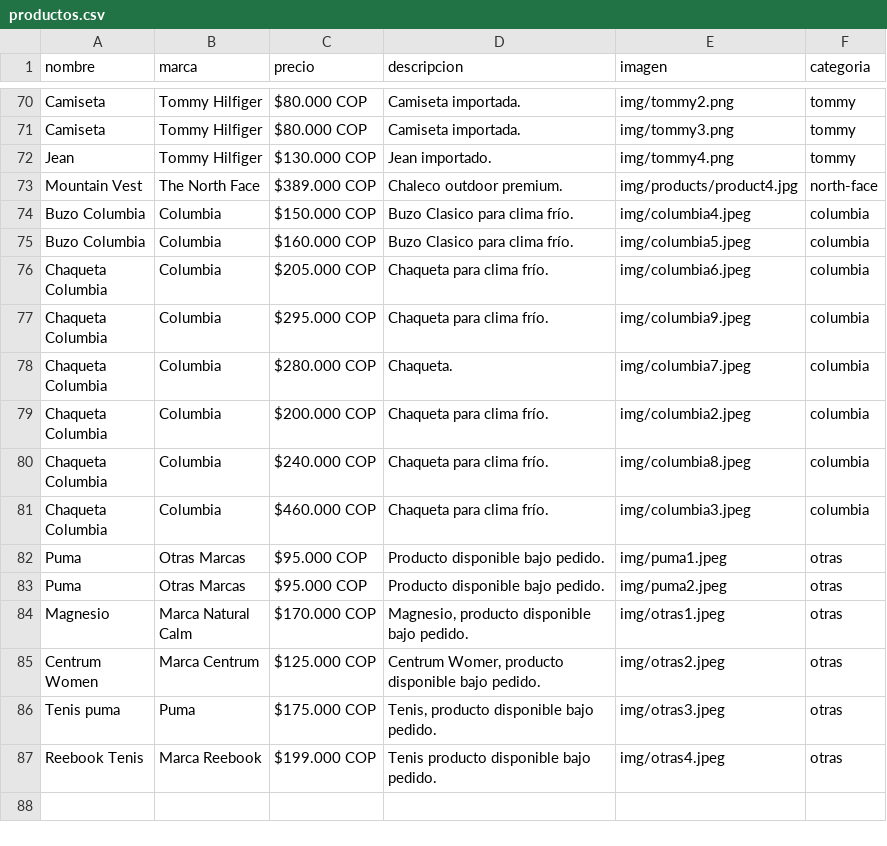
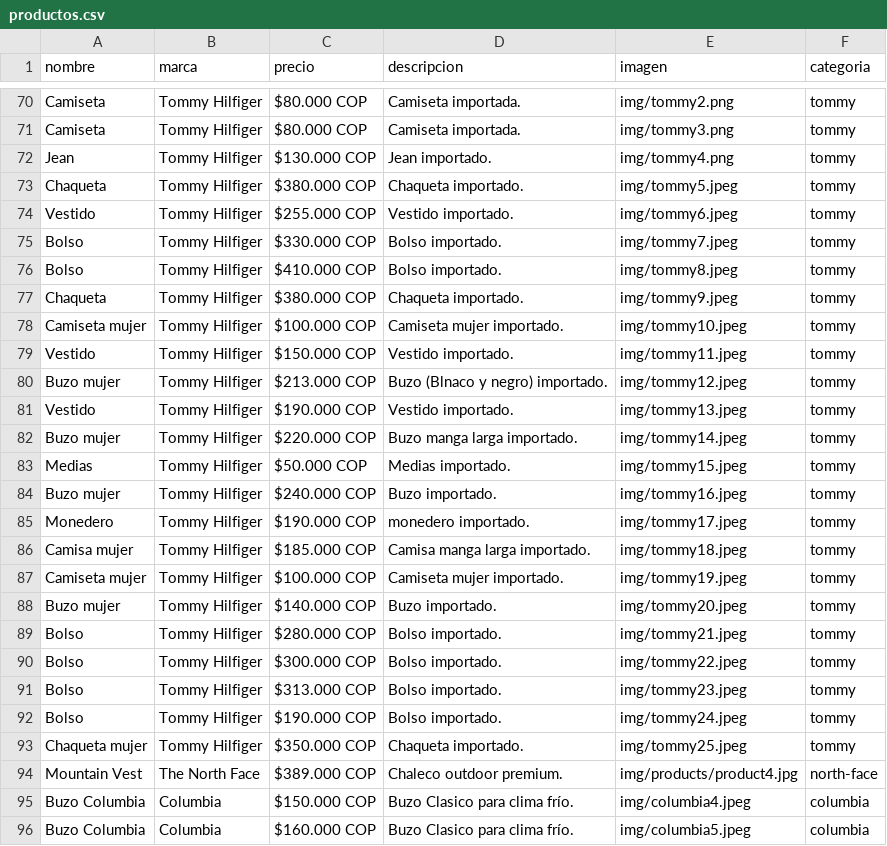
Before and after one commit to saravrt5-del/catalogo611, a CSV file: data/productos.csv, drawn as a sheet; only a part is shown, gaps mark what is left out; the shorter side is filled out with more unchanged rows; the diff covers the shown part only.

```diff
--- a/data/productos.csv
+++ b/data/productos.csv
@@ -72,2 +72,23 @@ Camiseta,Tommy Hilfiger,$80.000 COP,Camiseta importada.,img/tommy3.png,tommy
 Jean,Tommy Hilfiger,$130.000 COP,Jean importado.,img/tommy4.png,tommy
+Chaqueta,Tommy Hilfiger,$380.000 COP,Chaqueta importado.,img/tommy5.jpeg,tommy
+Vestido,Tommy Hilfiger,$255.000 COP,Vestido importado.,img/tommy6.jpeg,tommy
+Bolso,Tommy Hilfiger,$330.000 COP,Bolso importado.,img/tommy7.jpeg,tommy
+Bolso,Tommy Hilfiger,$410.000 COP,Bolso importado.,img/tommy8.jpeg,tommy
+Chaqueta,Tommy Hilfiger,$380.000 COP,Chaqueta importado.,img/tommy9.jpeg,tommy
+Camiseta mujer,Tommy Hilfiger,$100.000 COP,Camiseta mujer importado.,img/tommy10.jpeg,tommy
+Vestido ,Tommy Hilfiger,$150.000 COP,Vestido importado.,img/tommy11.jpeg,tommy
+Buzo mujer  ,Tommy Hilfiger,$213.000 COP,Buzo (Blnaco y negro) importado.,img/tommy12.jpeg,tommy
+Vestido ,Tommy Hilfiger,$190.000 COP,Vestido importado.,img/tommy13.jpeg,tommy
+Buzo mujer ,Tommy Hilfiger,$220.000 COP,Buzo manga larga importado.,img/tommy14.jpeg,tommy
+Medias,Tommy Hilfiger,$50.000 COP,Medias importado.,img/tommy15.jpeg,tommy
+Buzo mujer,Tommy Hilfiger,$240.000 COP,Buzo importado.,img/tommy16.jpeg,tommy
+Monedero,Tommy Hilfiger,$190.000 COP,monedero importado.,img/tommy17.jpeg,tommy
+Camisa mujer  ,Tommy Hilfiger,$185.000 COP,Camisa manga larga importado.,img/tommy18.jpeg,tommy
+Camiseta mujer  ,Tommy Hilfiger,$100.000 COP,Camiseta mujer importado.,img/tommy19.jpeg,tommy
+Buzo mujer  ,Tommy Hilfiger,$140.000 COP,Buzo importado.,img/tommy20.jpeg,tommy
+Bolso  ,Tommy Hilfiger,$280.000 COP,Bolso importado.,img/tommy21.jpeg,tommy
+Bolso ,Tommy Hilfiger,$300.000 COP,Bolso importado.,img/tommy22.jpeg,tommy
+Bolso ,Tommy Hilfiger,$313.000 COP,Bolso importado.,img/tommy23.jpeg,tommy
+Bolso ,Tommy Hilfiger,$190.000 COP,Bolso importado.,img/tommy24.jpeg,tommy
+Chaqueta mujer ,Tommy Hilfiger,$350.000 COP,Chaqueta importado.,img/tommy25.jpeg,tommy
 Mountain Vest,The North Face,$389.000 COP,Chaleco outdoor premium.,img/products/product4.jpg,north-face
```
Also changed, not shown: 5 added rows elsewhere in this file, 28 other files.
